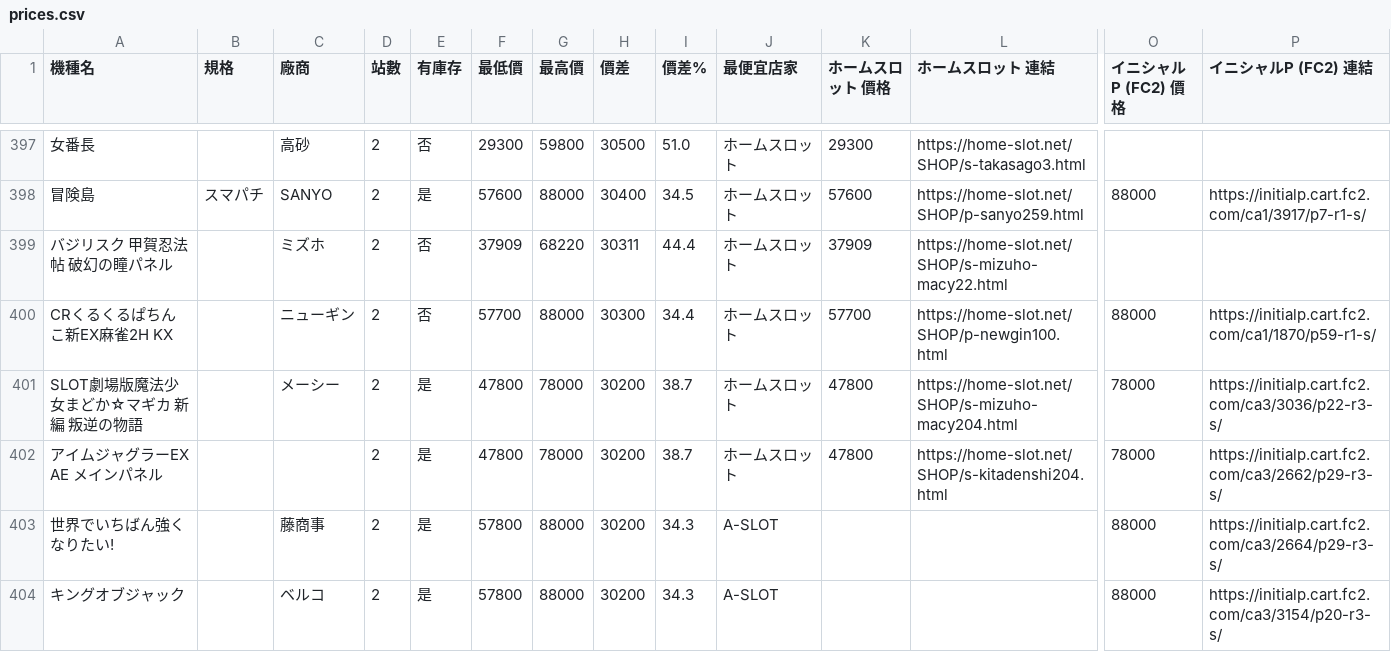
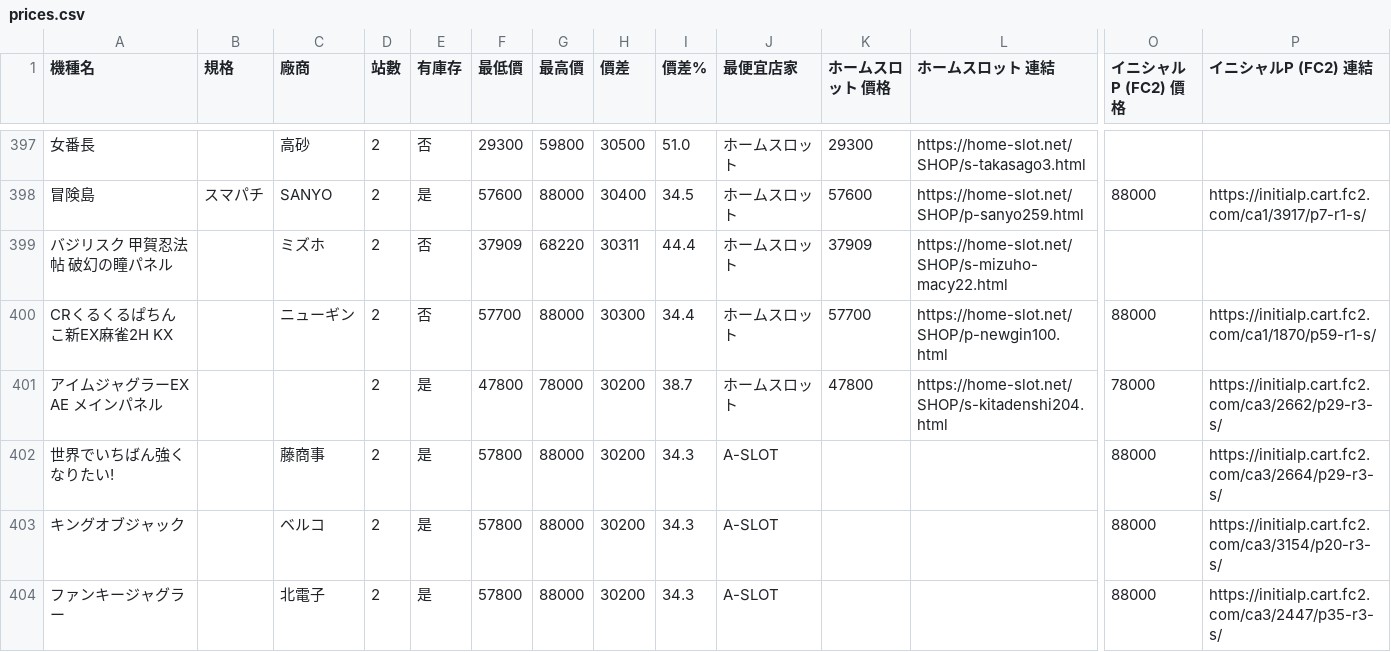
Before and after one commit to z870017/slot-price-watch, a CSV file: docs/prices.csv, drawn as a sheet; only a part is shown, gaps mark what is left out; the shorter side is filled out with more unchanged rows; removed rows and columns are numbered as before the commit, all else as after; rows hold the shown columns only; the diff covers the shown part only; the diff names each change by its address in the sheet, - before the commit and + after, or states it on an @@ line.

```diff
--- a/docs/prices.csv
+++ b/docs/prices.csv
-row 401: SLOT劇場版魔法少女まどか☆マギカ 新編 叛逆の物語 |  | メーシー | 2 | 是 | 47800 | 78000 | 30200 | 38.7 | ホームスロット | 47800 | https://home-slot.net/SHOP/s-mizuho-macy204.html | 78000 | https://initialp.cart.fc2.com/ca3/3036/p22-r3-s/
```
Also changed, not shown: 3 added rows, 2 removed rows and 4 edited cells elsewhere in this file, docs/summary.csv, 5 other files.
